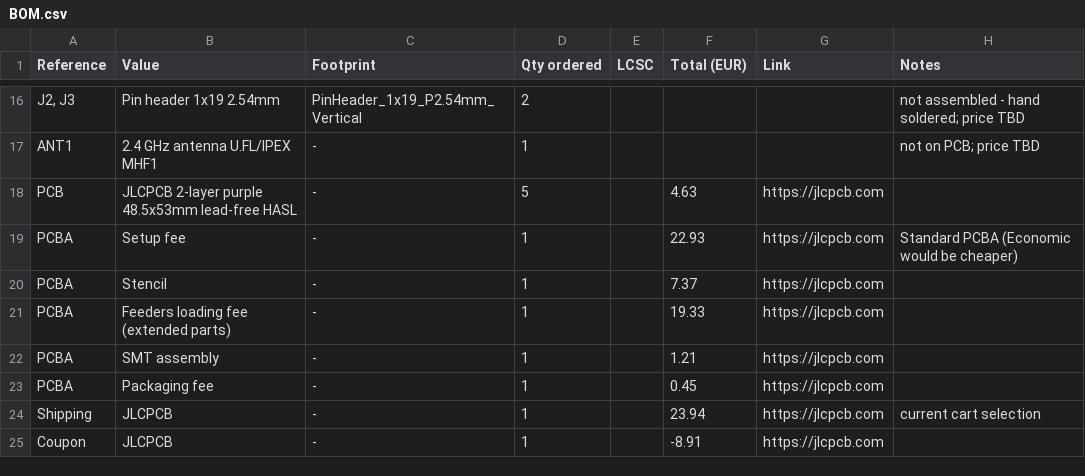
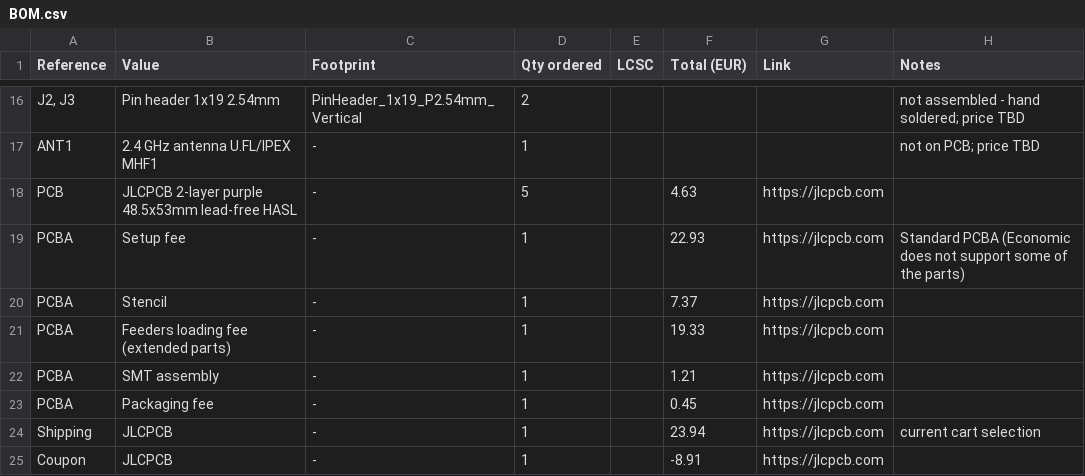
Before and after one commit to slogic3d-cloud/3d-printer, a CSV file: BOM.csv, drawn as a sheet; only a part is shown, gaps mark what is left out.

```diff
--- a/BOM.csv
+++ b/BOM.csv
@@ -18,3 +18,3 @@ ANT1,2.4 GHz antenna U.FL/IPEX MHF1,-,1,,,,not on PCB; price TBD
 PCB,JLCPCB 2-layer purple 48.5x53mm lead-free HASL,-,5,,4.63,https://jlcpcb.com,
-PCBA,Setup fee,-,1,,22.93,https://jlcpcb.com,Standard PCBA (Economic would be cheaper)
+PCBA,Setup fee,-,1,,22.93,https://jlcpcb.com,Standard PCBA (Economic does not support some of the parts)
 PCBA,Stencil,-,1,,7.37,https://jlcpcb.com,
```
